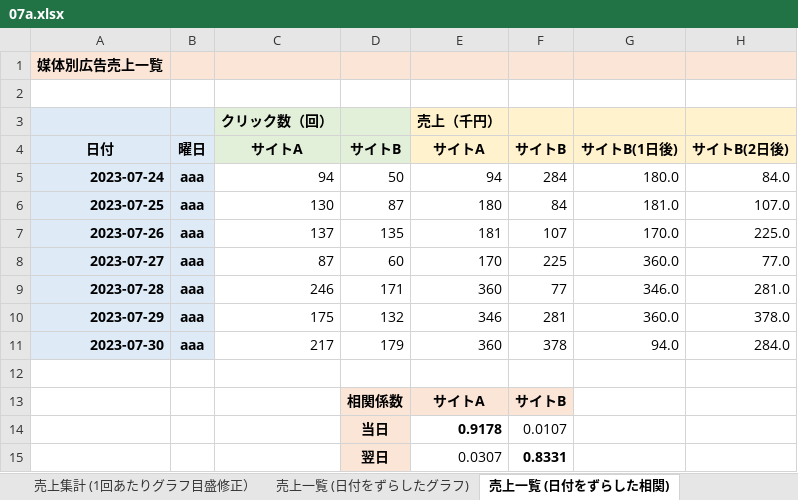
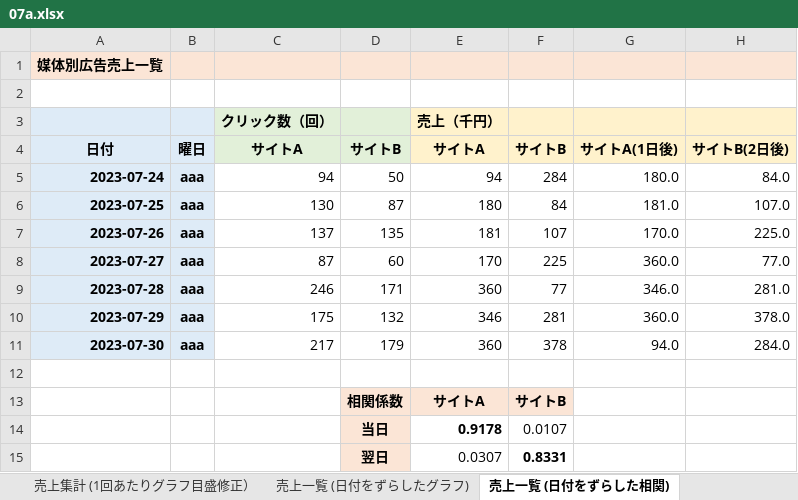
Before and after one commit to Gessys/data_analysis, an Excel workbook: 07a.xlsx, sheet 売上一覧 (日付をずらした相関), drawn as a sheet; values as stored, in another font and other column widths than the file's, no borders; the diff names each change by its address in the sheet, - before the commit and + after, or states it on an @@ line.

Commit message:
Update 07a.xlsx

```diff
--- a/07a.xlsx (sheet 売上一覧 (日付をずらした相関))
+++ b/07a.xlsx (sheet 売上一覧 (日付をずらした相関))
-G4: サイトB(1日後)
+G4: サイトA(1日後)
```
